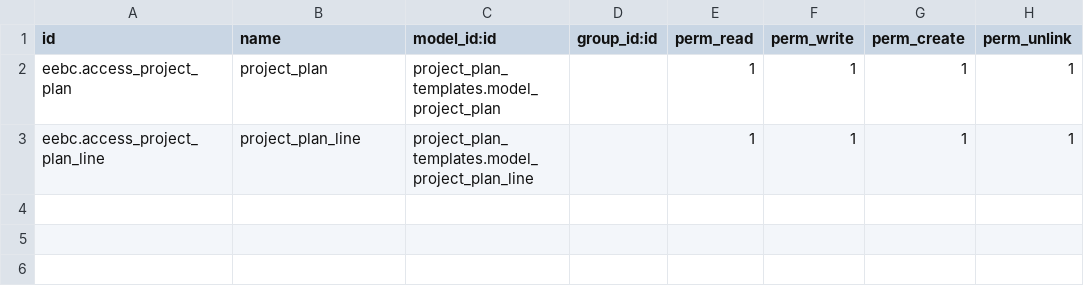
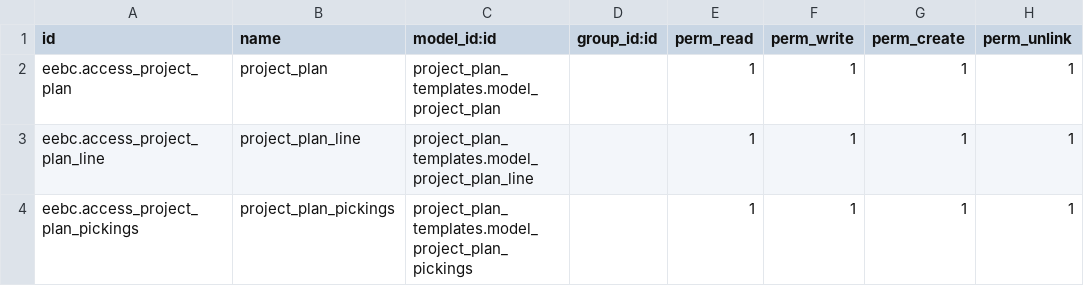
Before and after one commit to andresarellanon1/eebc, a CSV file: project_plan_templates/security/ir.model.access.csv, drawn as a sheet.

```diff
--- a/project_plan_templates/security/ir.model.access.csv
+++ b/project_plan_templates/security/ir.model.access.csv
@@ -3 +3,2 @@ eebc.access_project_plan,project_plan,project_plan_templates.model_project_plan,
 eebc.access_project_plan_line,project_plan_line,project_plan_templates.model_project_plan_line,,1,1,1,1
+eebc.access_project_plan_pickings,project_plan_pickings,project_plan_templates.model_project_plan_pickings,,1,1,1,1
```
Also changed, not shown: 1 other file.
